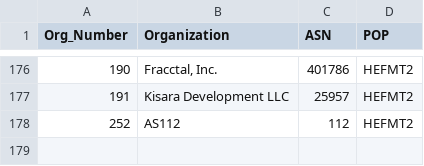
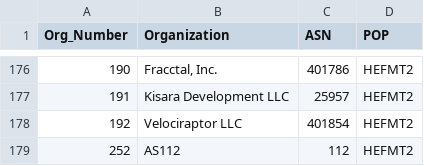
Before and after one commit to PhirePhly/fcix, a TSV file: participants.tsv, drawn as a sheet; only a part is shown, gaps mark what is left out; the diff names each change by its address in the sheet, - before the commit and + after, or states it on an @@ line.

Commit message:
Added Velociraptor

```diff
--- a/participants.tsv
+++ b/participants.tsv
+row 178: 192 | Velociraptor LLC | 401854 | HEFMT2
```
Also changed, not shown: 1 other file.
